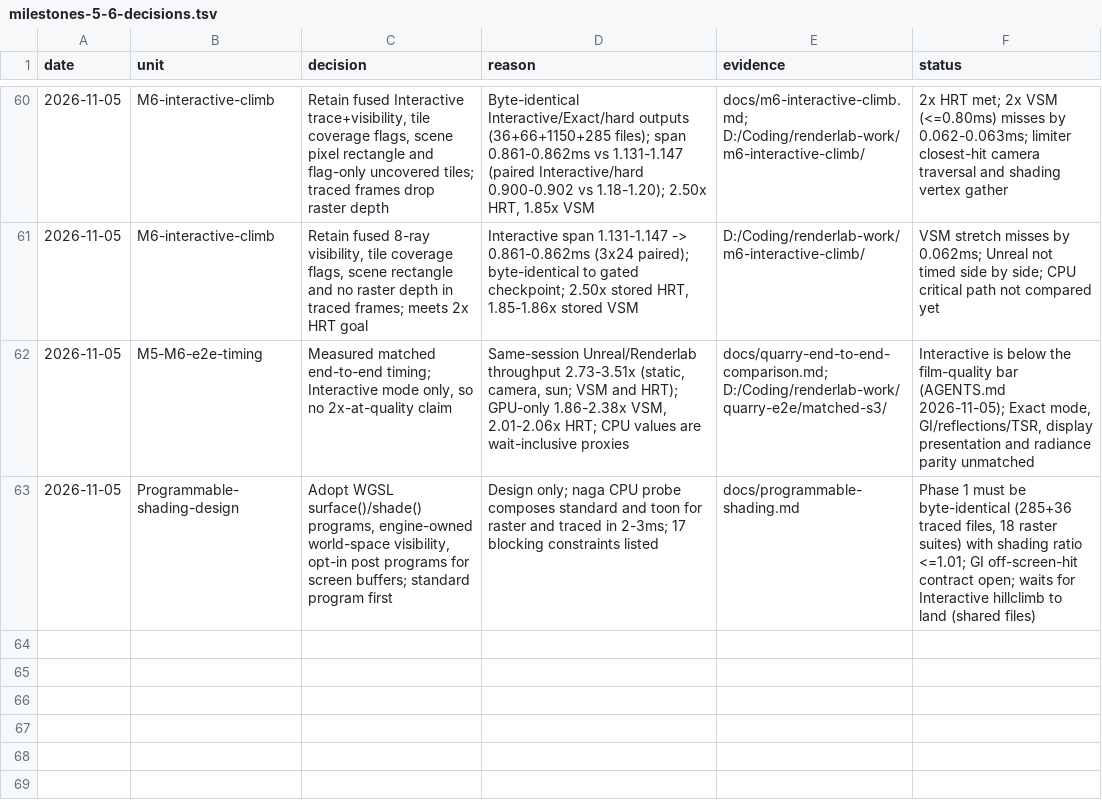
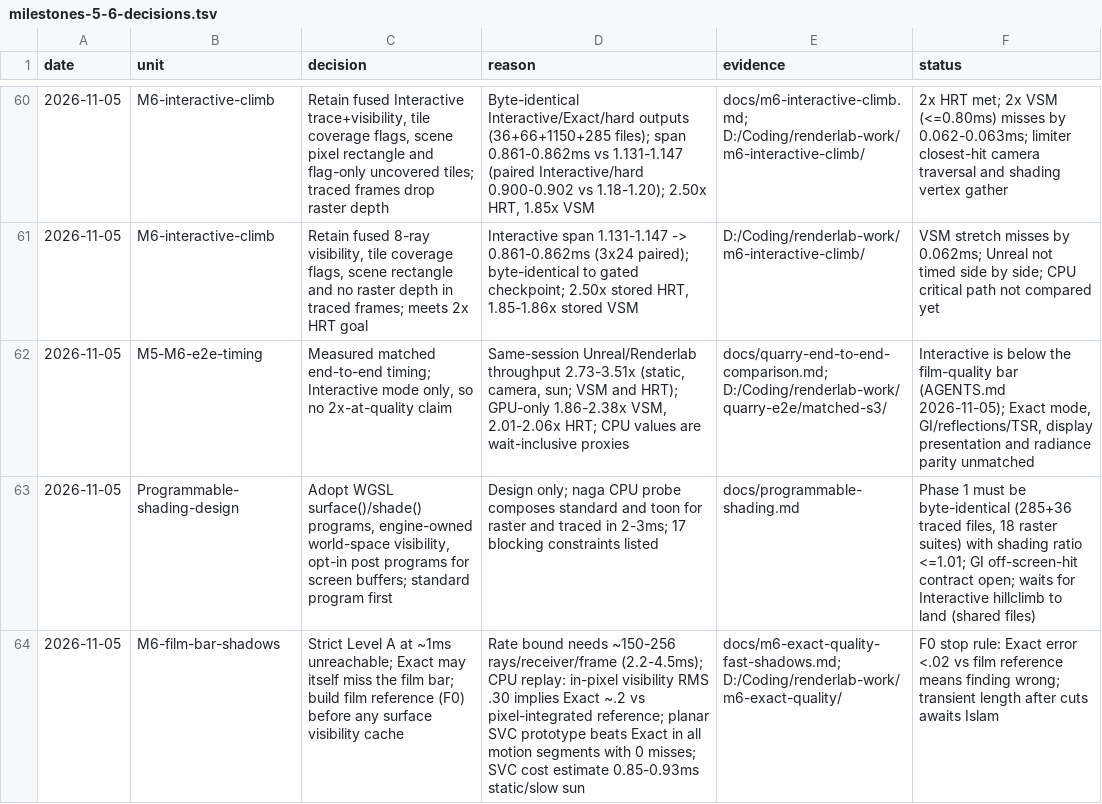
Before and after one commit to Ara-Engine/renderlab, a TSV file: docs/milestones-5-6-decisions.tsv, drawn as a sheet; only a part is shown, gaps mark what is left out; the diff names each change by its address in the sheet, - before the commit and + after, or states it on an @@ line.

Commit message:
Record film-bar shadow decision

```diff
--- a/docs/milestones-5-6-decisions.tsv
+++ b/docs/milestones-5-6-decisions.tsv
+row 64: 2026-11-05 | M6-film-bar-shadows | Strict Level A at ~1ms unreachable; Exact may itself miss the film bar; build film reference (F0) before any surface visibility cache | Rate bound needs ~150-256 rays/receiver/frame (2.2-4.5ms); CPU replay: in-pixel visibility RMS .30 implies Exact ~.2 vs pixel-integrated reference; planar SVC prototype beats Exact in all motion segments with 0 misses; SVC cost estimate 0.85-0.93ms static/slow sun | docs/m6-exact-quality-fast-shadows.md; D:/Coding/renderlab-work/m6-exact-quality/ | F0 stop rule: Exact error <.02 vs film reference means finding wrong; transient length after cuts awaits Islam
```
